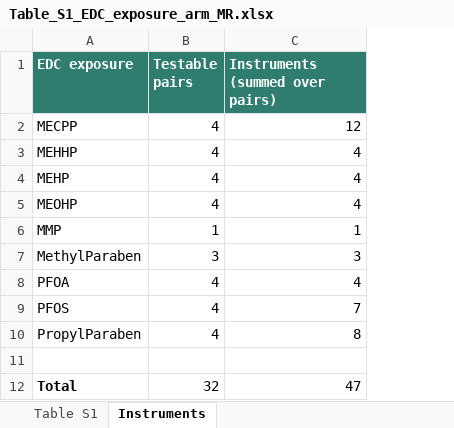
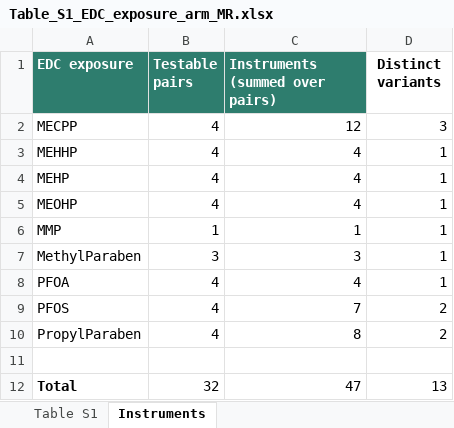
Before and after one commit to YuAn-alt608/SCRN2, an Excel workbook: 06_补充材料/Table_S1_EDC_exposure_arm_MR.xlsx, sheet Instruments, drawn as a sheet; values as stored, in another font and other column widths than the file's, no borders; the diff names each change by its address in the sheet, - before the commit and + after, or states it on an @@ line.

```diff
--- a/06_补充材料/Table_S1_EDC_exposure_arm_MR.xlsx (sheet Instruments)
+++ b/06_补充材料/Table_S1_EDC_exposure_arm_MR.xlsx (sheet Instruments)
+column D (Distinct variants), rows 2-12: 3 | 1 | 1 | 1 | 1 | 1 | 1 | 2 | 2 |  | 13
```
Also changed, not shown: sheet Table S1, 18 other files.
